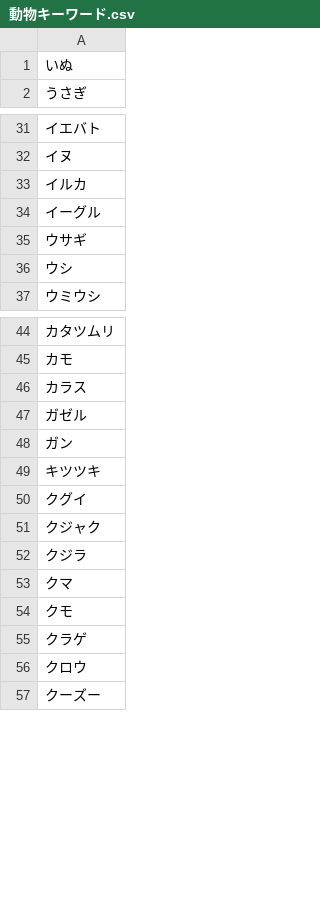
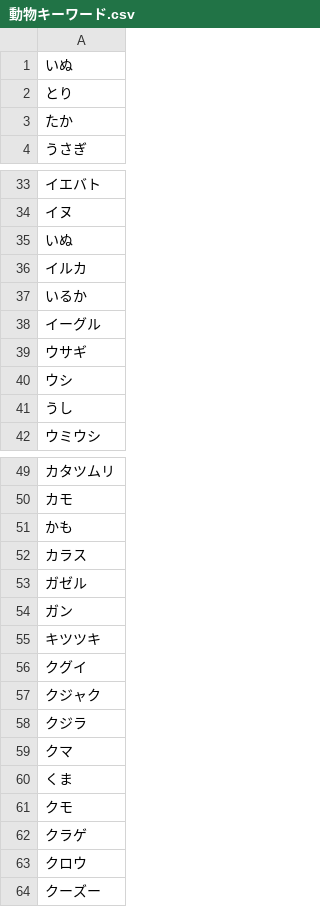
Before and after one commit to oecu-kozaki-lab/hina_test, a CSV file: docs/動物キーワード.csv, drawn as a sheet; only a part is shown, gaps mark what is left out; the diff names each change by its address in the sheet, - before the commit and + after, or states it on an @@ line.

Commit message:
Update 動物キーワード.csv

```diff
--- a/docs/動物キーワード.csv
+++ b/docs/動物キーワード.csv
+row 2: とり
+row 3: たか
+row 35: いぬ
+row 37: いるか
+row 41: うし
+row 51: かも
+row 60: くま
```
